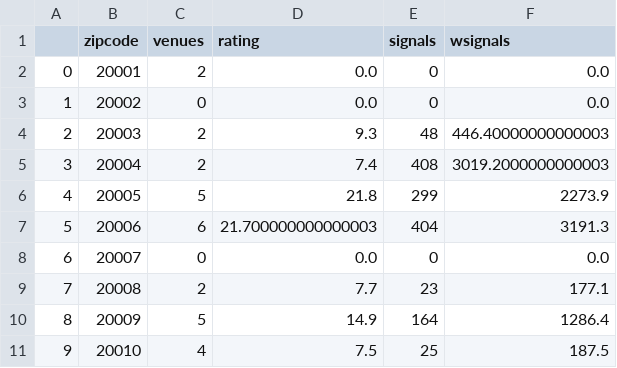
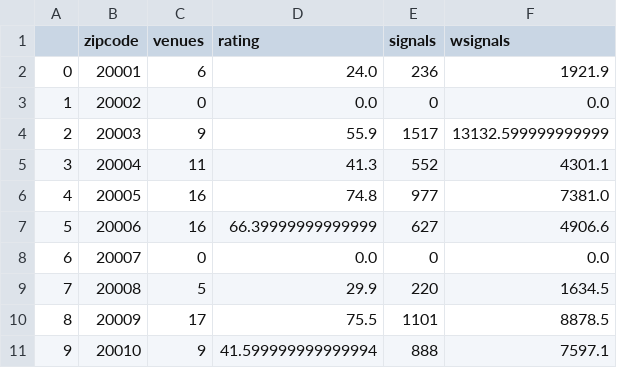
Before and after one commit to rorymmclean/ds-project, a CSV file: zipdata.csv, drawn as a sheet; only a part is shown; the diff covers the shown part only.

```diff
--- a/zipdata.csv
+++ b/zipdata.csv
@@ -1,11 +1,11 @@
 ,zipcode,venues,rating,signals,wsignals
-0,20001,2,0.0,0,0.0
+0,20001,6,24.0,236,1921.9
 1,20002,0,0.0,0,0.0
-2,20003,2,9.3,48,446.40000000000003
-3,20004,2,7.4,408,3019.2000000000003
-4,20005,5,21.8,299,2273.9
-5,20006,6,21.700000000000003,404,3191.3
+2,20003,9,55.9,1517,13132.599999999999
+3,20004,11,41.3,552,4301.1
+4,20005,16,74.8,977,7381.0
+5,20006,16,66.39999999999999,627,4906.6
 6,20007,0,0.0,0,0.0
-7,20008,2,7.7,23,177.1
-8,20009,5,14.9,164,1286.4
-9,20010,4,7.5,25,187.5
+7,20008,5,29.9,220,1634.5
+8,20009,17,75.5,1101,8878.5
+9,20010,9,41.599999999999994,888,7597.1
```
Also changed, not shown: 69 edited cells elsewhere in this file, bikedata.csv, 4 other files.
